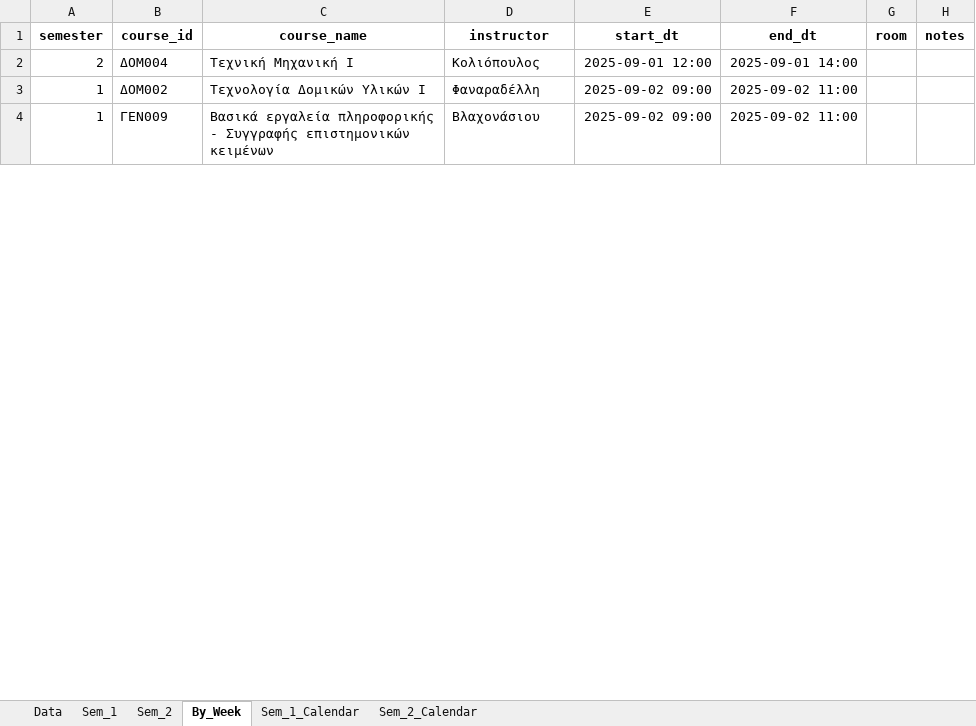
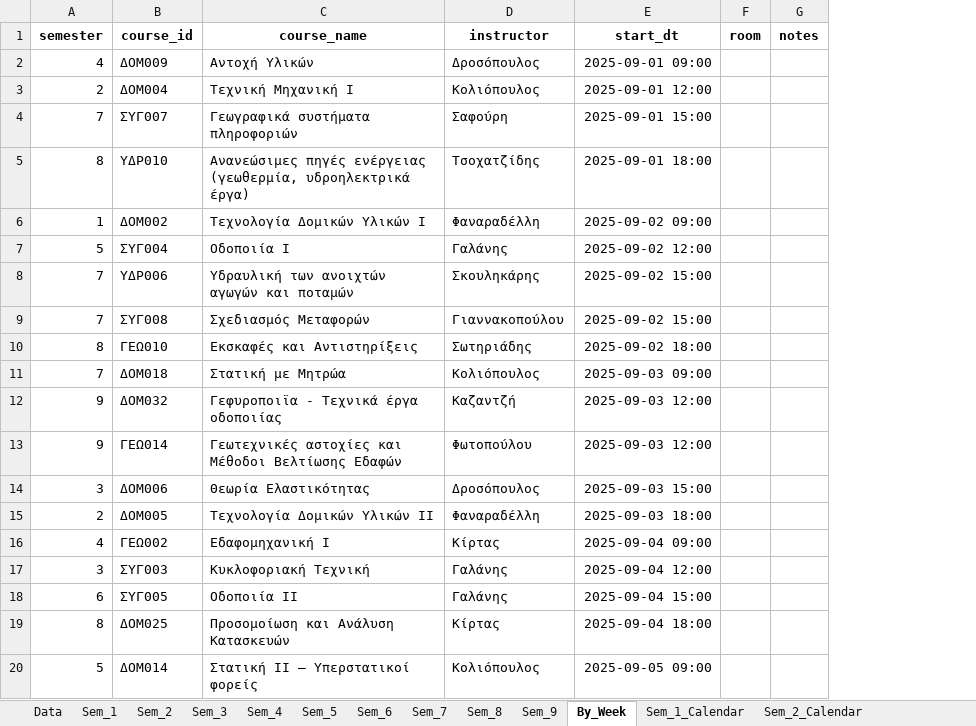
Before and after one commit to panagop/civil_ihu_pyappz, an Excel workbook: jupyter/programmata/exams_schedule_output.xlsx, sheet By_Week, drawn as a sheet; only a part is shown; values as stored, in another font and other column widths than the file's, no borders; removed rows and columns are numbered as before the commit, all else as after; the diff covers the shown part only; the diff names each change by its address in the sheet, - before the commit and + after, or states it on an @@ line.

```diff
--- a/jupyter/programmata/exams_schedule_output.xlsx (sheet By_Week)
+++ b/jupyter/programmata/exams_schedule_output.xlsx (sheet By_Week)
+sheet tab: Sem_3
+sheet tab: Sem_4
+sheet tab: Sem_5
+sheet tab: Sem_6
+sheet tab: Sem_7
+sheet tab: Sem_8
+sheet tab: Sem_9
-column F (end_dt), rows 2-3: 2025-09-01 14:00 | 2025-09-02 11:00
+row 2: 4 | ΔΟΜ009 | Αντοχή Υλικών | Δροσόπουλος | 2025-09-01 09:00
+row 4: 7 | ΣΥΓ007 | Γεωγραφικά συστήματα πληροφοριών | Σαφούρη | 2025-09-01 15:00
+row 5: 8 | ΥΔΡ010 | Ανανεώσιμες πηγές ενέργειας (γεωθερμία, υδροηλεκτρικά έργα) | Τσοχατζίδης | 2025-09-01 18:00
-row 4: 1 | ΓΕΝ009 | Βασικά εργαλεία πληροφορικής - Συγγραφής επιστημονικών κειμένων | Βλαχονάσιου | 2025-09-02 09:00 | 2025-09-02 11:00
+row 7: 5 | ΣΥΓ004 | Οδοποιία Ι | Γαλάνης | 2025-09-02 12:00
+row 8: 7 | ΥΔΡ006 | Υδραυλική των ανοιχτών αγωγών και ποταμών | Σκουληκάρης | 2025-09-02 15:00
+row 9: 7 | ΣΥΓ008 | Σχεδιασμός Μεταφορών | Γιαννακοπούλου | 2025-09-02 15:00
+row 10: 8 | ΓΕΩ010 | Εκσκαφές και Αντιστηρίξεις | Σωτηριάδης | 2025-09-02 18:00
+row 11: 7 | ΔΟΜ018 | Στατική με Μητρώα | Κολιόπουλος | 2025-09-03 09:00
+row 12: 9 | ΔΟΜ032 | Γεφυροποιϊα - Τεχνικά έργα οδοποιίας | Καζαντζή | 2025-09-03 12:00
+row 13: 9 | ΓΕΩ014 | Γεωτεχνικές αστοχίες και Μέθοδοι Βελτίωσης Εδαφών | Φωτοπούλου | 2025-09-03 12:00
+row 14: 3 | ΔΟΜ006 | Θεωρία Ελαστικότητας | Δροσόπουλος | 2025-09-03 15:00
+row 15: 2 | ΔΟΜ005 | Τεχνολογία Δομικών Υλικών ΙΙ | Φαναραδέλλη | 2025-09-03 18:00
+row 16: 4 | ΓΕΩ002 | Εδαφομηχανική Ι | Κίρτας | 2025-09-04 09:00
+row 17: 3 | ΣΥΓ003 | Κυκλοφοριακή Τεχνική | Γαλάνης | 2025-09-04 12:00
+row 18: 6 | ΣΥΓ005 | Οδοποιία ΙΙ | Γαλάνης | 2025-09-04 15:00
+row 19: 8 | ΔΟΜ025 | Προσομοίωση και Ανάλυση Κατασκευών | Κίρτας | 2025-09-04 18:00
+row 20: 5 | ΔΟΜ014 | Στατική ΙΙ – Υπερστατικοί φορείς | Κολιόπουλος | 2025-09-05 09:00
```
Also changed, not shown: 57 added rows elsewhere in this sheet, sheet Data, sheet Sem_2_Calendar, sheet Sem_1, sheet Sem_2, sheet Sem_1_Calendar, other sheet tabs, jupyter/programmata/lessons-calendars.xlsm, 8 other files.
